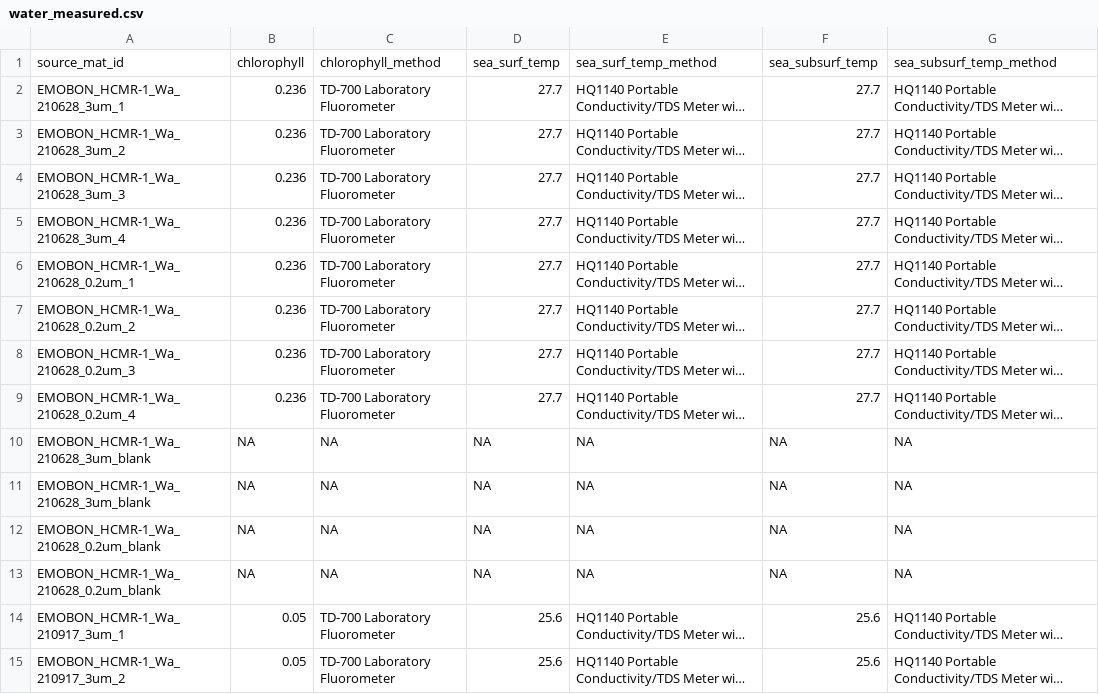
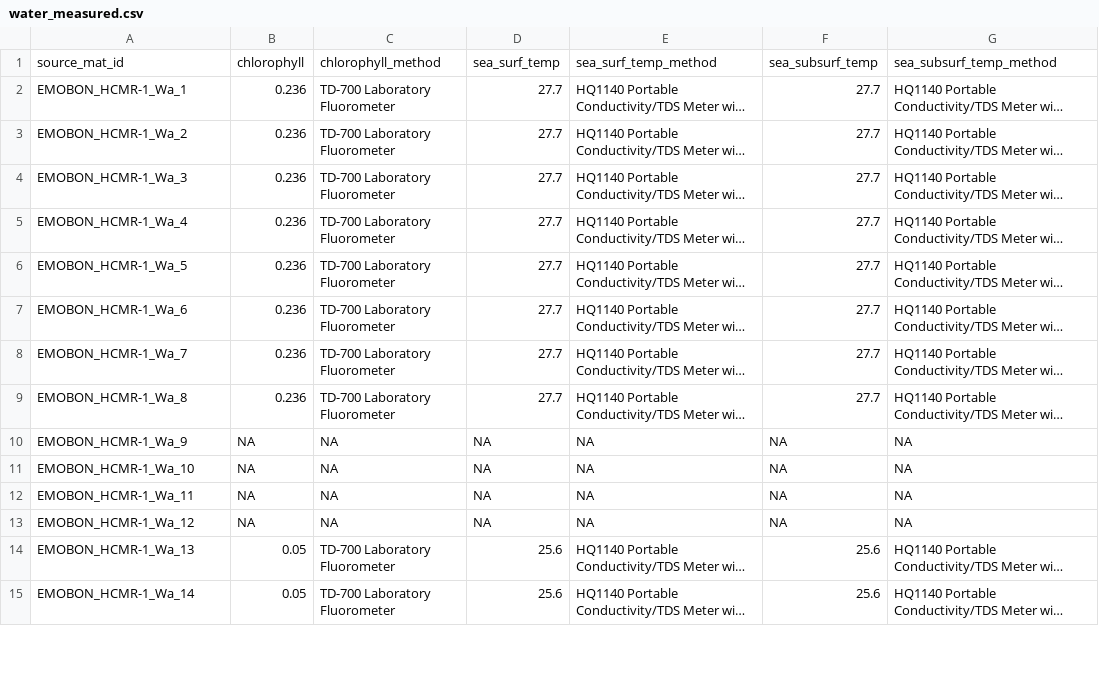
Before and after one commit to emo-bon/observatory-hcmr-1-crate, a CSV file: logsheets/raw/water_measured.csv, drawn as a sheet; only a part is shown; long unchanged cells end in …; the diff covers the shown part only; the diff names each change by its address in the sheet, - before the commit and + after, or states it on an @@ line.

```diff
--- a/logsheets/raw/water_measured.csv
+++ b/logsheets/raw/water_measured.csv
-A2: EMOBON_HCMR-1_Wa_210628_3um_1
+A2: EMOBON_HCMR-1_Wa_1
-A3: EMOBON_HCMR-1_Wa_210628_3um_2
+A3: EMOBON_HCMR-1_Wa_2
-A4: EMOBON_HCMR-1_Wa_210628_3um_3
+A4: EMOBON_HCMR-1_Wa_3
-A5: EMOBON_HCMR-1_Wa_210628_3um_4
+A5: EMOBON_HCMR-1_Wa_4
-A6: EMOBON_HCMR-1_Wa_210628_0.2um_1
+A6: EMOBON_HCMR-1_Wa_5
-A7: EMOBON_HCMR-1_Wa_210628_0.2um_2
+A7: EMOBON_HCMR-1_Wa_6
-A8: EMOBON_HCMR-1_Wa_210628_0.2um_3
+A8: EMOBON_HCMR-1_Wa_7
-A9: EMOBON_HCMR-1_Wa_210628_0.2um_4
+A9: EMOBON_HCMR-1_Wa_8
-A10: EMOBON_HCMR-1_Wa_210628_3um_blank
+A10: EMOBON_HCMR-1_Wa_9
-A11: EMOBON_HCMR-1_Wa_210628_3um_blank
+A11: EMOBON_HCMR-1_Wa_10
-A12: EMOBON_HCMR-1_Wa_210628_0.2um_blank
+A12: EMOBON_HCMR-1_Wa_11
-A13: EMOBON_HCMR-1_Wa_210628_0.2um_blank
+A13: EMOBON_HCMR-1_Wa_12
-A14: EMOBON_HCMR-1_Wa_210917_3um_1
+A14: EMOBON_HCMR-1_Wa_13
-A15: EMOBON_HCMR-1_Wa_210917_3um_2
+A15: EMOBON_HCMR-1_Wa_14
```
Also changed, not shown: 130 edited cells elsewhere in this file, logsheets/raw/water_sampling.csv.
